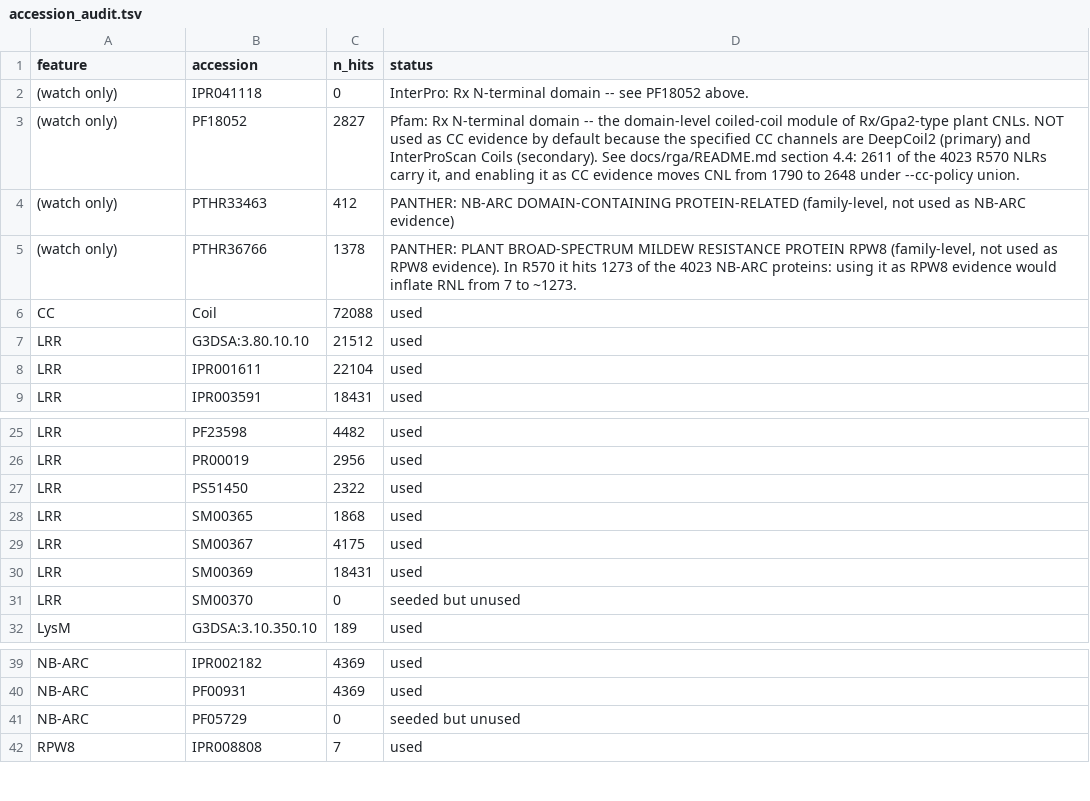
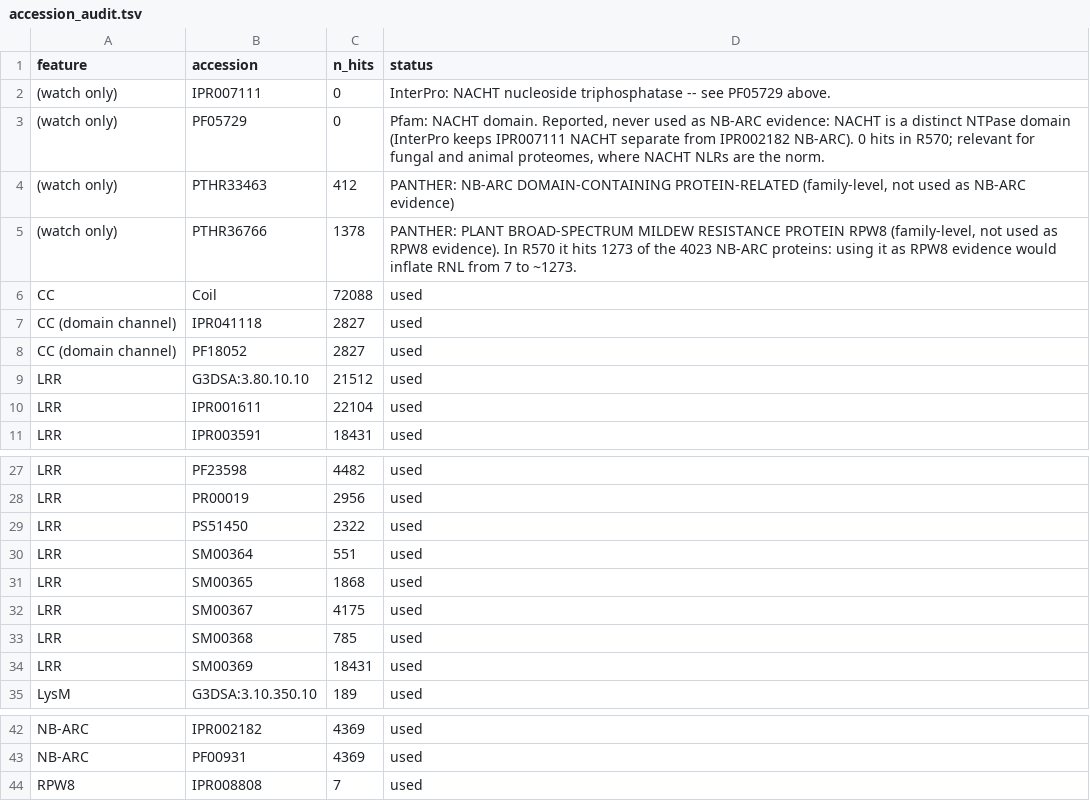
Before and after one commit to omatheuspimenta/SugarcaneTranscriptomics, a TSV file: results/rgas/SaccharumR570/accession_audit.tsv, drawn as a sheet; only a part is shown, gaps mark what is left out.

Commit message:
include rgas code and results - beta version

```diff
--- a/results/rgas/SaccharumR570/accession_audit.tsv
+++ b/results/rgas/SaccharumR570/accession_audit.tsv
@@ -1,4 +1,4 @@
 feature	accession	n_hits	status
-(watch only)	IPR041118	0	InterPro: Rx N-terminal domain -- see PF18052 above.
-(watch only)	PF18052	2827	Pfam: Rx N-terminal domain -- the domain-level coiled-coil module of Rx/Gpa2-type plant CNLs. NOT used as CC evidence by default because the specified CC channels are DeepCoil2 (primary) and InterProScan Coils (secondary). See docs/rga/README.md section 4.4: 2611 of the 4023 R570 NLRs carry it, and enabling it as CC evidence moves CNL from 1790 to 2648 under --cc-policy union.
+(watch only)	IPR007111	0	InterPro: NACHT nucleoside triphosphatase -- see PF05729 above.
+(watch only)	PF05729	0	Pfam: NACHT domain. Reported, never used as NB-ARC evidence: NACHT is a distinct NTPase domain (InterPro keeps IPR007111 NACHT separate from IPR002182 NB-ARC). 0 hits in R570; relevant for fungal and animal proteomes, where NACHT NLRs are the norm.
 (watch only)	PTHR33463	412	PANTHER: NB-ARC DOMAIN-CONTAINING PROTEIN-RELATED (family-level, not used as NB-ARC evidence)
@@ -6,2 +6,4 @@ feature	accession	n_hits	status
 CC	Coil	72088	used
+CC (domain channel)	IPR041118	2827	used
+CC (domain channel)	PF18052	2827	used
 LRR	G3DSA:3.80.10.10	21512	used
@@ -27,6 +29,7 @@ LRR	PR00019	2956	used
 LRR	PS51450	2322	used
+LRR	SM00364	551	used
 LRR	SM00365	1868	used
 LRR	SM00367	4175	used
+LRR	SM00368	785	used
 LRR	SM00369	18431	used
-LRR	SM00370	0	seeded but unused
 LysM	G3DSA:3.10.350.10	189	used
@@ -40,3 +43,2 @@ NB-ARC	IPR002182	4369	used
 NB-ARC	PF00931	4369	used
-NB-ARC	PF05729	0	seeded but unused
 RPW8	IPR008808	7	used
```
Also changed, not shown: results/rgas/SaccharumR570/cc_policy_sensitivity.tsv, results/rgas/SaccharumR570/rga_summary_counts.tsv, 31 other files.
